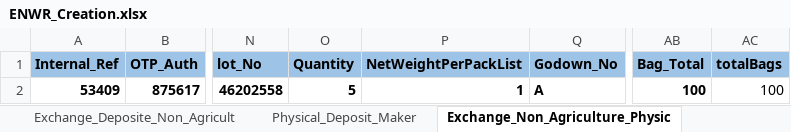
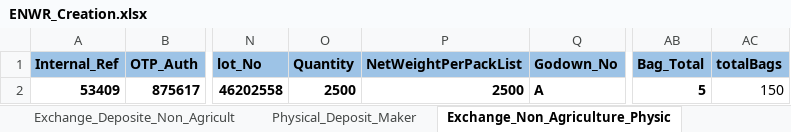
Before and after one commit to Abhishekthasal/COUNTRYWIDE-COMMODITY-REPOSITORY-LIMITED, an Excel workbook: Data/ENWR_Creation.xlsx, sheet Exchange_Non_Agriculture_Physic, drawn as a sheet; only a part is shown, gaps mark what is left out; values as stored, in another font and other column widths than the file's, no borders; the diff names each change by its address in the sheet, - before the commit and + after, or states it on an @@ line.

```diff
--- a/Data/ENWR_Creation.xlsx (sheet Exchange_Non_Agriculture_Physic)
+++ b/Data/ENWR_Creation.xlsx (sheet Exchange_Non_Agriculture_Physic)
-O2 (Quantity): 5
+O2 (Quantity): 2500
-P2 (NetWeightPerPackList): 1
+P2 (NetWeightPerPackList): 2500
-AB2 (Bag_Total): 100
+AB2 (Bag_Total): 5
-AC2 (totalBags): 100
+AC2 (totalBags): 150
```
Also changed, not shown: sheet RP_Deposite_Request_Agriculture, sheet RP_Exchange_Deposite_Agricultur, sheet Exchange_Deposite_Non_Agricult, sheet Physical_Deposit_Maker, sheet Deposite_Assayer_Maker, 35 other files.
